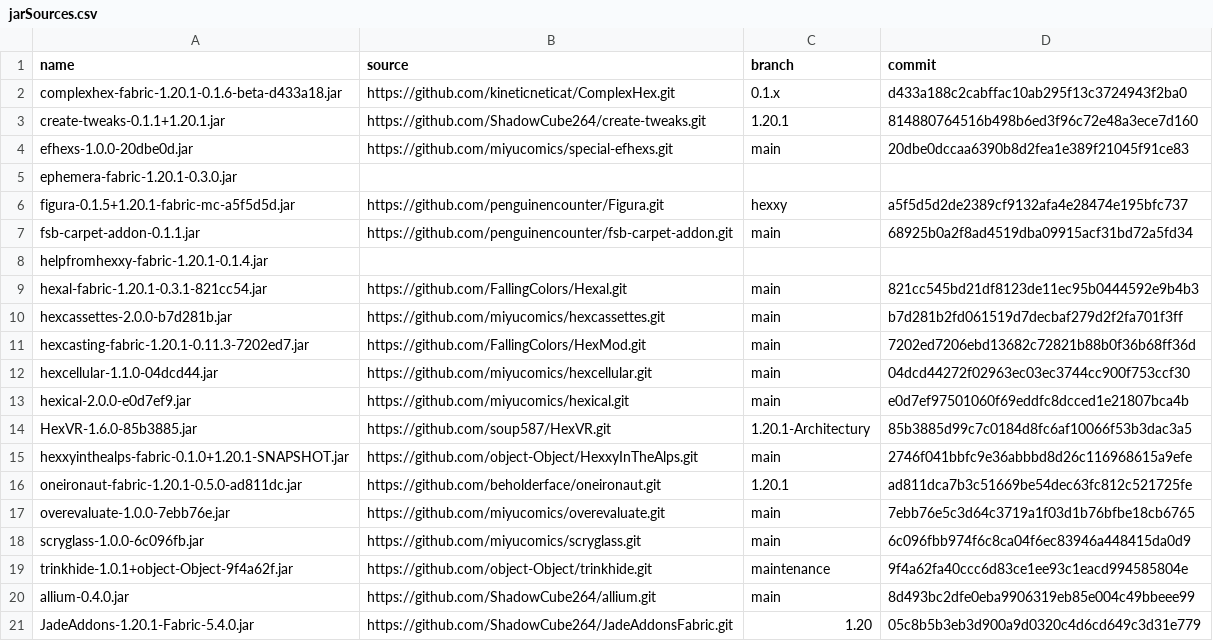
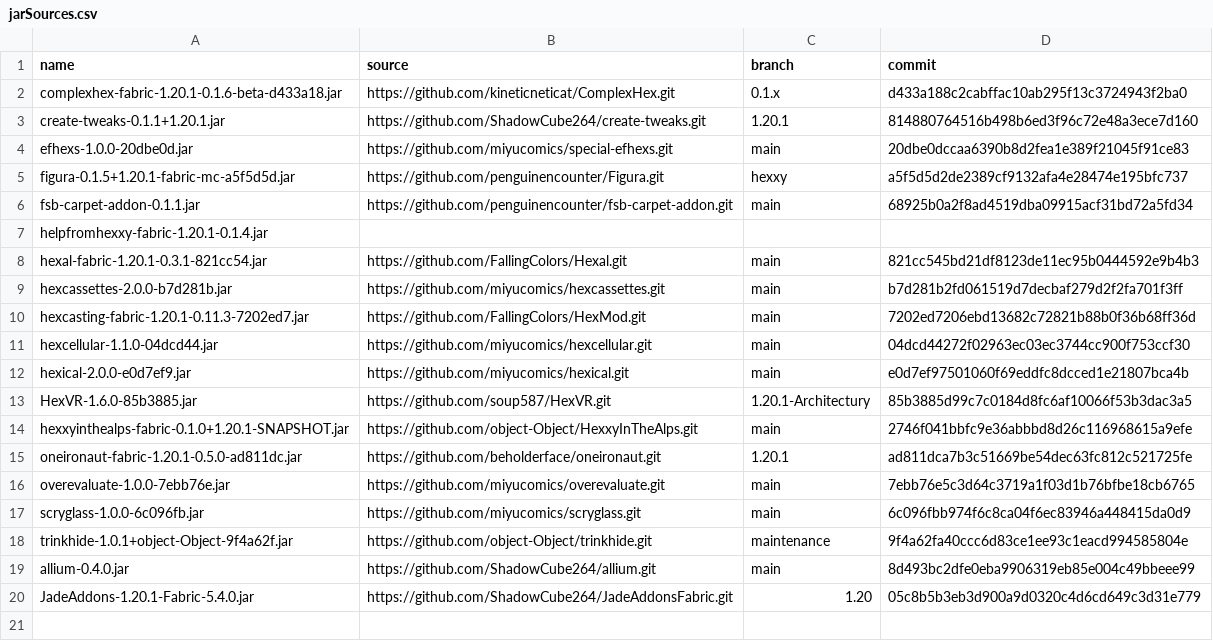
Before and after one commit to ChloeTax/hexxy4, a CSV file: jarSources.csv, drawn as a sheet; the diff names each change by its address in the sheet, - before the commit and + after, or states it on an @@ line.

Commit message:
Update ephemera

```diff
--- a/jarSources.csv
+++ b/jarSources.csv
-row 5: ephemera-fabric-1.20.1-0.3.0.jar
```
Also changed, not shown: 2 other files.
